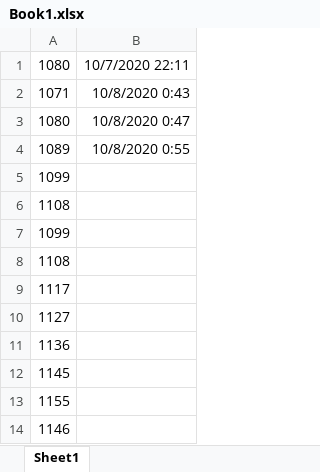
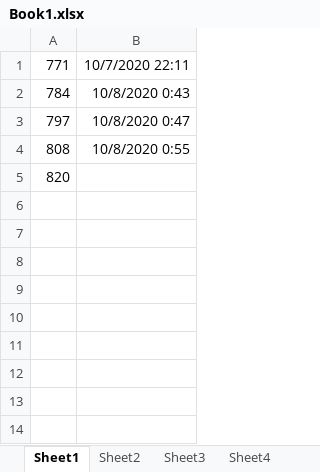
Before and after one commit to Drov3r/RLTracker3.0, an Excel workbook: Book1.xlsx, sheet Sheet1, drawn as a sheet; values as stored, in another font and other column widths than the file's, no borders; charts and pictures not drawn; the diff names each change by its address in the sheet, - before the commit and + after, or states it on an @@ line.

```diff
--- a/Book1.xlsx (sheet Sheet1)
+++ b/Book1.xlsx (sheet Sheet1)
+sheet tab: Sheet2
+sheet tab: Sheet3
+sheet tab: Sheet4
-A1: 1080
+A1: 771
-A2: 1071
+A2: 784
-A3: 1080
+A3: 797
-A4: 1089
+A4: 808
-A5: 1099
+A5: 820
-row 6: 1108
-row 7: 1099
-row 8: 1108
-row 9: 1117
-row 10: 1127
-row 11: 1136
-row 12: 1145
-row 13: 1155
-row 14: 1146
```
Also changed, not shown: charts or pictures, 1 other file.
